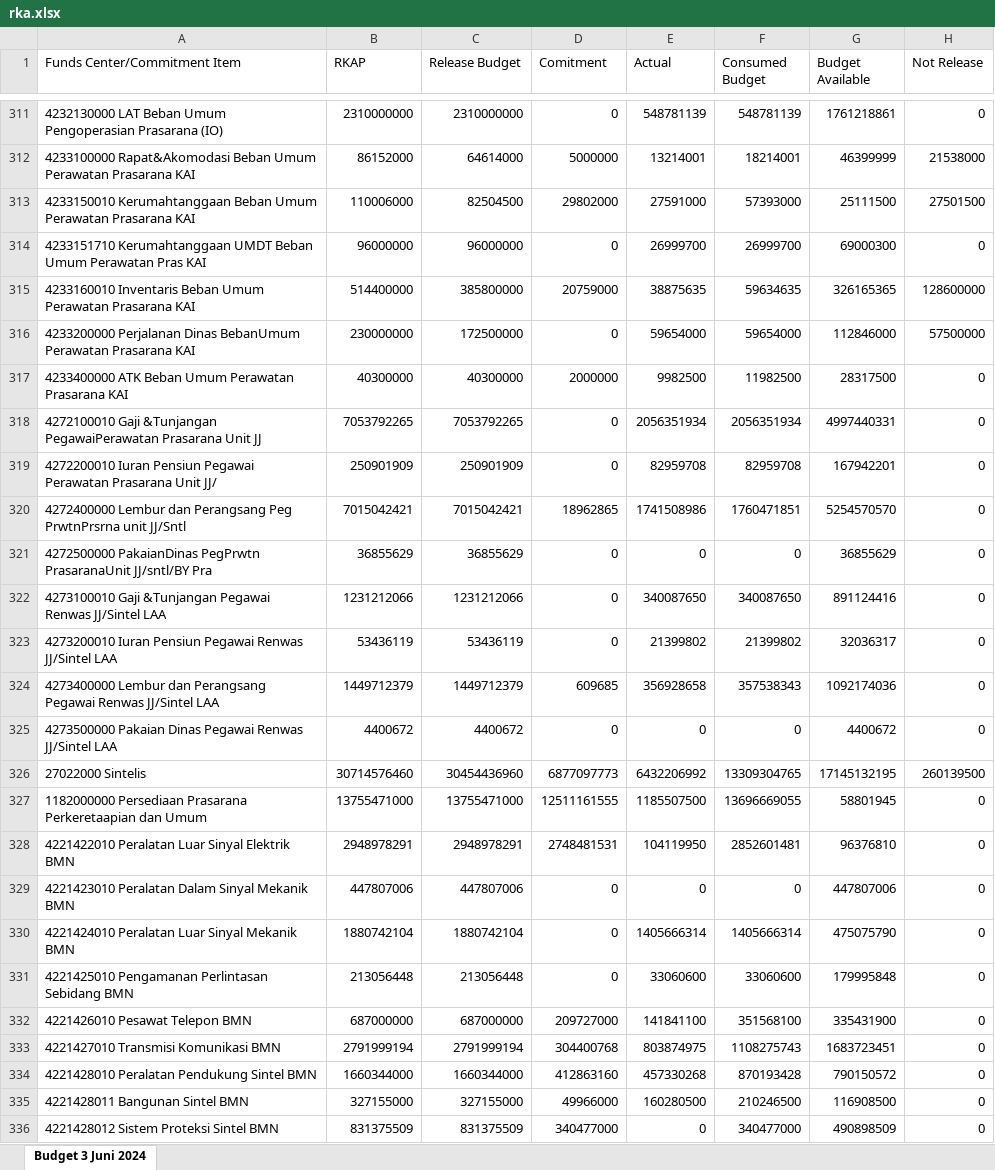
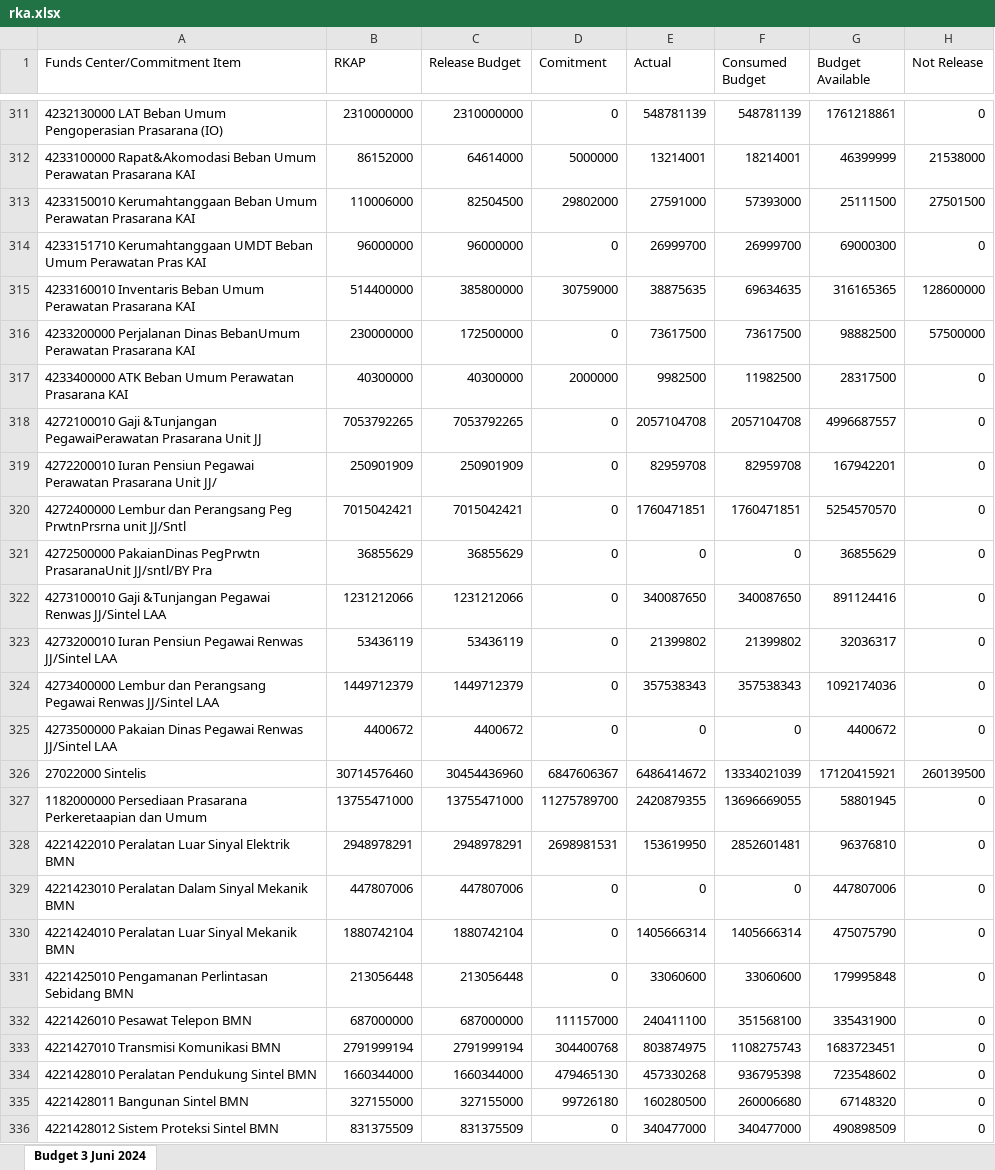
Before and after one commit to sanusizulfirmanlubis/mb52-data, an Excel workbook: data/rka.xlsx, sheet Budget 3 Juni 2024, drawn as a sheet; only a part is shown, gaps mark what is left out; values as stored, in another font and other column widths than the file's, no borders; the diff covers the shown part only; the diff names each change by its address in the sheet, - before the commit and + after, or states it on an @@ line.

Commit message:
update rka dari web

```diff
--- a/data/rka.xlsx (sheet Budget 3 Juni 2024)
+++ b/data/rka.xlsx (sheet Budget 3 Juni 2024)
-D315 (Comitment): 20759000
+D315 (Comitment): 30759000
-F315 (Consumed Budget): 59634635
+F315 (Consumed Budget): 69634635
-G315 (Budget Available): 326165365
+G315 (Budget Available): 316165365
-E316 (Actual): 59654000
+E316 (Actual): 73617500
-F316 (Consumed Budget): 59654000
+F316 (Consumed Budget): 73617500
-G316 (Budget Available): 112846000
+G316 (Budget Available): 98882500
-E318 (Actual): 2056351934
+E318 (Actual): 2057104708
-F318 (Consumed Budget): 2056351934
+F318 (Consumed Budget): 2057104708
-G318 (Budget Available): 4997440331
+G318 (Budget Available): 4996687557
-D320 (Comitment): 18962865
+D320 (Comitment): 0
-E320 (Actual): 1741508986
+E320 (Actual): 1760471851
-D324 (Comitment): 609685
+D324 (Comitment): 0
-E324 (Actual): 356928658
+E324 (Actual): 357538343
-D326 (Comitment): 6877097773
+D326 (Comitment): 6847606367
-E326 (Actual): 6432206992
+E326 (Actual): 6486414672
-F326 (Consumed Budget): 13309304765
+F326 (Consumed Budget): 13334021039
-G326 (Budget Available): 17145132195
+G326 (Budget Available): 17120415921
-D327 (Comitment): 12511161555
+D327 (Comitment): 11275789700
-E327 (Actual): 1185507500
+E327 (Actual): 2420879355
-D328 (Comitment): 2748481531
+D328 (Comitment): 2698981531
-E328 (Actual): 104119950
+E328 (Actual): 153619950
-D332 (Comitment): 209727000
+D332 (Comitment): 111157000
-E332 (Actual): 141841100
+E332 (Actual): 240411100
-D334 (Comitment): 412863160
+D334 (Comitment): 479465130
-F334 (Consumed Budget): 870193428
+F334 (Consumed Budget): 936795398
-G334 (Budget Available): 790150572
+G334 (Budget Available): 723548602
-D335 (Comitment): 49966000
+D335 (Comitment): 99726180
-F335 (Consumed Budget): 210246500
+F335 (Consumed Budget): 260006680
-G335 (Budget Available): 116908500
+G335 (Budget Available): 67148320
-D336 (Comitment): 340477000
+D336 (Comitment): 0
-E336 (Actual): 0
+E336 (Actual): 340477000
```
Also changed, not shown: 360 edited cells elsewhere in this sheet.
